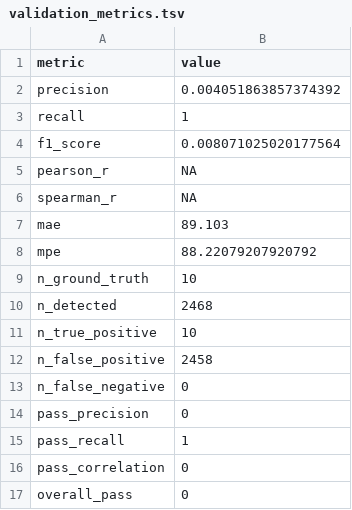
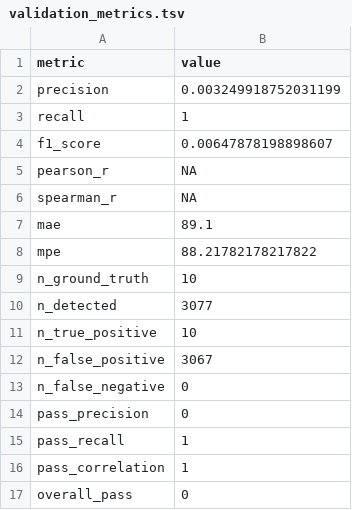
Before and after one commit to jcbclffrd/soloTEmvpWGsim, a TSV file: validation_report/validation_metrics.tsv, drawn as a sheet.

```diff
--- a/validation_report/validation_metrics.tsv
+++ b/validation_report/validation_metrics.tsv
@@ -1,13 +1,13 @@
 metric	value
-precision	0.004051863857374392
+precision	0.003249918752031199
 recall	1
-f1_score	0.008071025020177564
+f1_score	0.00647878198898607
 pearson_r	NA
 spearman_r	NA
-mae	89.103
-mpe	88.22079207920792
+mae	89.1
+mpe	88.21782178217822
 n_ground_truth	10
-n_detected	2468
+n_detected	3077
 n_true_positive	10
-n_false_positive	2458
+n_false_positive	3067
 n_false_negative	0
@@ -15,3 +15,3 @@ pass_precision	0
 pass_recall	1
-pass_correlation	0
+pass_correlation	1
 overall_pass	0
```
Also changed, not shown: validation_report/matched_loci.tsv, validation_report/per_locus_accuracy.tsv, 1 other file.
